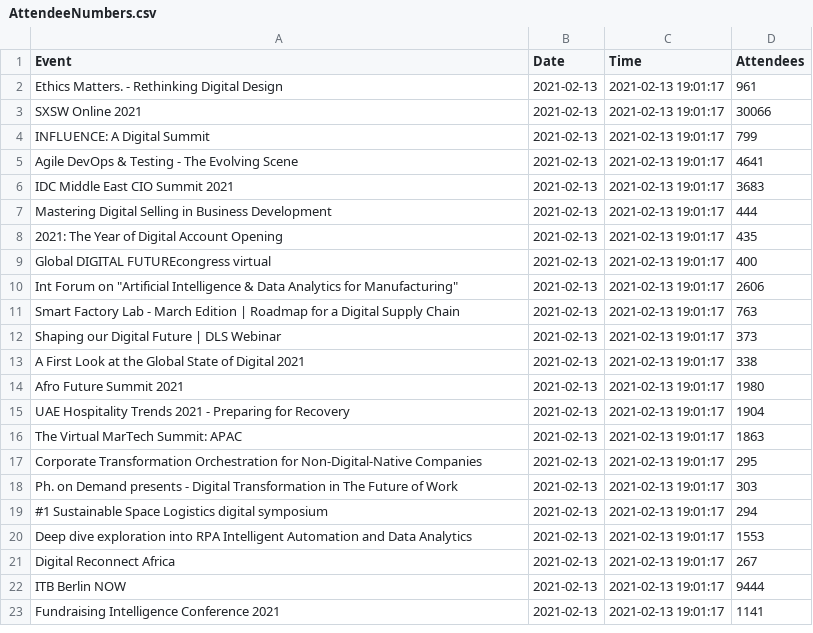
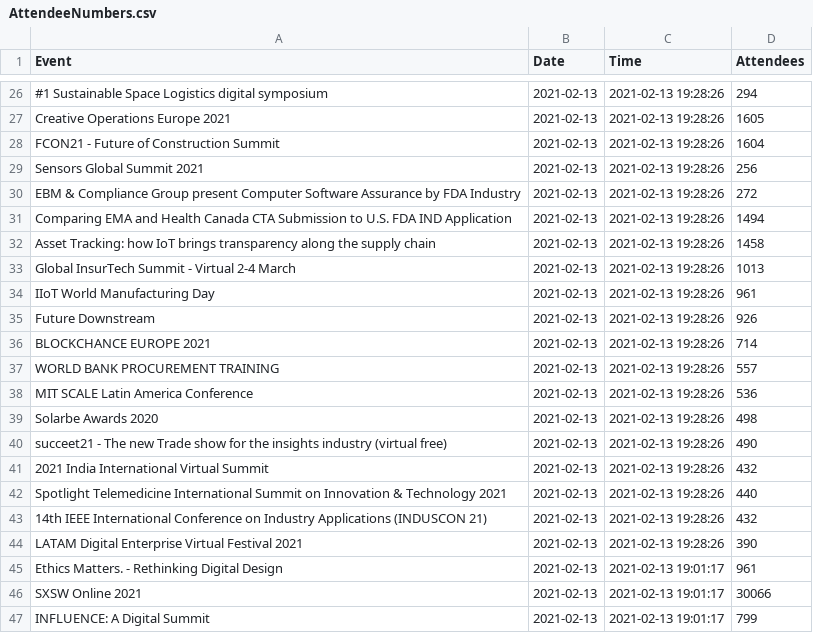
Before and after one commit to DragonflyStats/Projects, a CSV file: events/AttendeeNumbers.csv, drawn as a sheet; only a part is shown, gaps mark what is left out; the shorter side is filled out with more unchanged rows; the diff covers the shown part only; the diff names each change by its address in the sheet, - before the commit and + after, or states it on an @@ line.

Commit message:
Update AttendeeNumbers.csv

```diff
--- a/events/AttendeeNumbers.csv
+++ b/events/AttendeeNumbers.csv
+row 26: #1 Sustainable Space Logistics digital symposium | 2021-02-13 | 2021-02-13 19:28:26 | 294
+row 27: Creative Operations Europe 2021 | 2021-02-13 | 2021-02-13 19:28:26 | 1605
+row 28: FCON21 - Future of Construction Summit | 2021-02-13 | 2021-02-13 19:28:26 | 1604
+row 29: Sensors Global Summit 2021 | 2021-02-13 | 2021-02-13 19:28:26 | 256
+row 30: EBM & Compliance Group present Computer Software Assurance by FDA Industry | 2021-02-13 | 2021-02-13 19:28:26 | 272
+row 31: Comparing EMA and Health Canada CTA Submission to U.S. FDA IND Application | 2021-02-13 | 2021-02-13 19:28:26 | 1494
+row 32: Asset Tracking: how IoT brings transparency along the supply chain | 2021-02-13 | 2021-02-13 19:28:26 | 1458
+row 33: Global InsurTech Summit - Virtual 2-4 March | 2021-02-13 | 2021-02-13 19:28:26 | 1013
+row 34: IIoT World Manufacturing Day | 2021-02-13 | 2021-02-13 19:28:26 | 961
+row 35: Future Downstream | 2021-02-13 | 2021-02-13 19:28:26 | 926
+row 36: BLOCKCHANCE EUROPE 2021 | 2021-02-13 | 2021-02-13 19:28:26 | 714
+row 37: WORLD BANK PROCUREMENT TRAINING | 2021-02-13 | 2021-02-13 19:28:26 | 557
+row 38: MIT SCALE Latin America Conference | 2021-02-13 | 2021-02-13 19:28:26 | 536
+row 39: Solarbe Awards 2020 | 2021-02-13 | 2021-02-13 19:28:26 | 498
+row 40: succeet21 - The new Trade show for the insights industry (virtual free) | 2021-02-13 | 2021-02-13 19:28:26 | 490
+row 41: 2021 India International Virtual Summit | 2021-02-13 | 2021-02-13 19:28:26 | 432
+row 42: Spotlight Telemedicine International Summit on Innovation & Technology 2021 | 2021-02-13 | 2021-02-13 19:28:26 | 440
+row 43: 14th IEEE International Conference on Industry Applications (INDUSCON 21) | 2021-02-13 | 2021-02-13 19:28:26 | 432
+row 44: LATAM Digital Enterprise Virtual Festival 2021 | 2021-02-13 | 2021-02-13 19:28:26 | 390
```
Also changed, not shown: 24 added rows elsewhere in this file.
